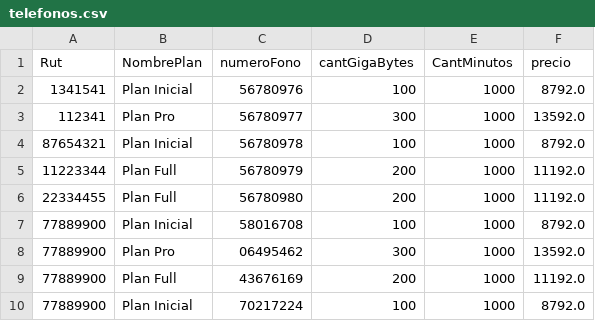
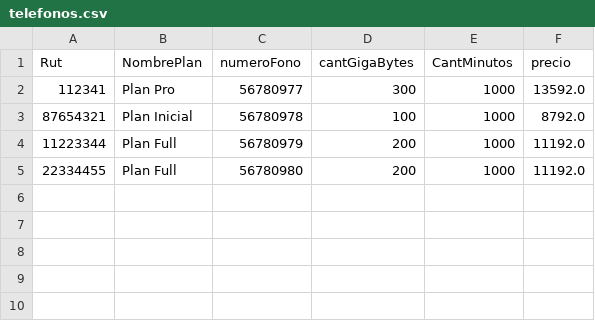
Before and after one commit to EmilioACG/AdministradorDeContratosEmpresaTelefonica, a CSV file: src/main/resources/DataBase/telefonos.csv, drawn as a sheet.

```diff
--- a/src/main/resources/DataBase/telefonos.csv
+++ b/src/main/resources/DataBase/telefonos.csv
@@ -1,3 +1,2 @@
 "Rut","NombrePlan","numeroFono","cantGigaBytes","CantMinutos","precio"
-"1341541","Plan Inicial","56780976","100","1000","8792.0"
 "112341","Plan Pro","56780977","300","1000","13592.0"
@@ -6,5 +5 @@
 "22334455","Plan Full","56780980","200","1000","11192.0"
-"77889900","Plan Inicial","58016708","100","1000","8792.0"
-"77889900","Plan Pro","06495462","300","1000","13592.0"
-"77889900","Plan Full","43676169","200","1000","11192.0"
-"77889900","Plan Inicial","70217224","100","1000","8792.0"
```
Also changed, not shown: src/main/resources/DataBase/DBTelefonia.csv, 8 other files.
